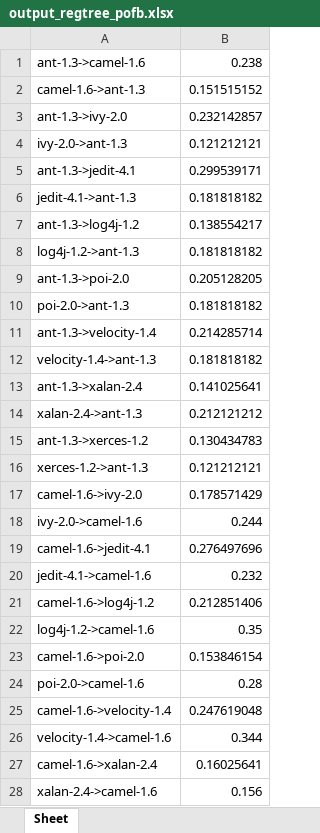
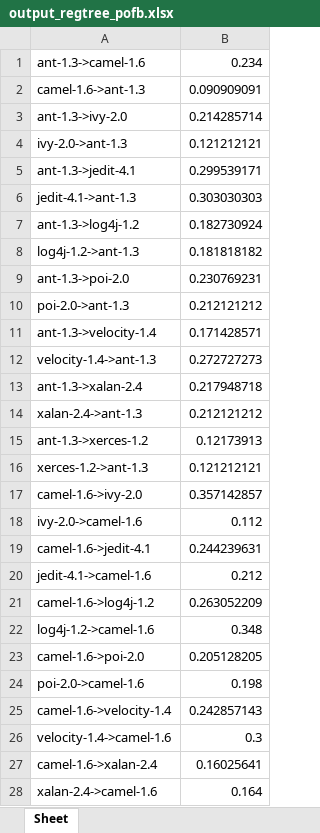
Before and after one commit to hongshi1/dachuang-23, an Excel workbook: output/output_regtree_pofb.xlsx, sheet Sheet, drawn as a sheet; only a part is shown; values as stored, in another font and other column widths than the file's, no borders; the diff covers the shown part only; the diff names each change by its address in the sheet, - before the commit and + after, or states it on an @@ line.

```diff
--- a/output/output_regtree_pofb.xlsx (sheet Sheet)
+++ b/output/output_regtree_pofb.xlsx (sheet Sheet)
-B1: 0.238
+B1: 0.234
-B2: 0.151515152
+B2: 0.090909091
-B3: 0.232142857
+B3: 0.214285714
-B6: 0.181818182
+B6: 0.303030303
-B7: 0.138554217
+B7: 0.182730924
-B9: 0.205128205
+B9: 0.230769231
-B10: 0.181818182
+B10: 0.212121212
-B11: 0.214285714
+B11: 0.171428571
-B12: 0.181818182
+B12: 0.272727273
-B13: 0.141025641
+B13: 0.217948718
-B15: 0.130434783
+B15: 0.12173913
-B17: 0.178571429
+B17: 0.357142857
-B18: 0.244
+B18: 0.112
-B19: 0.276497696
+B19: 0.244239631
-B20: 0.232
+B20: 0.212
-B21: 0.212851406
+B21: 0.263052209
-B22: 0.35
+B22: 0.348
-B23: 0.153846154
+B23: 0.205128205
-B24: 0.28
+B24: 0.198
-B25: 0.247619048
+B25: 0.242857143
-B26: 0.344
+B26: 0.3
-B28: 0.156
+B28: 0.164
```
Also changed, not shown: 38 edited cells elsewhere in this sheet, 5 other files.
